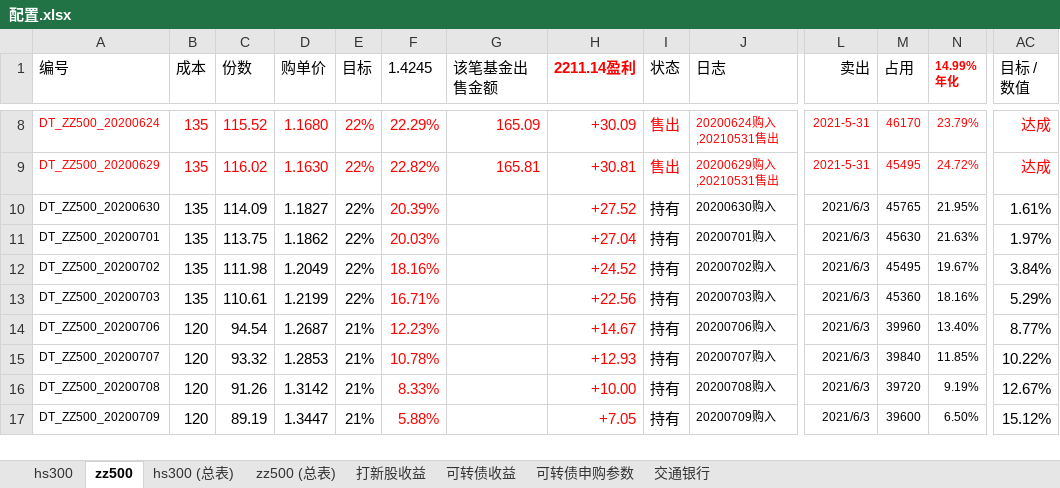
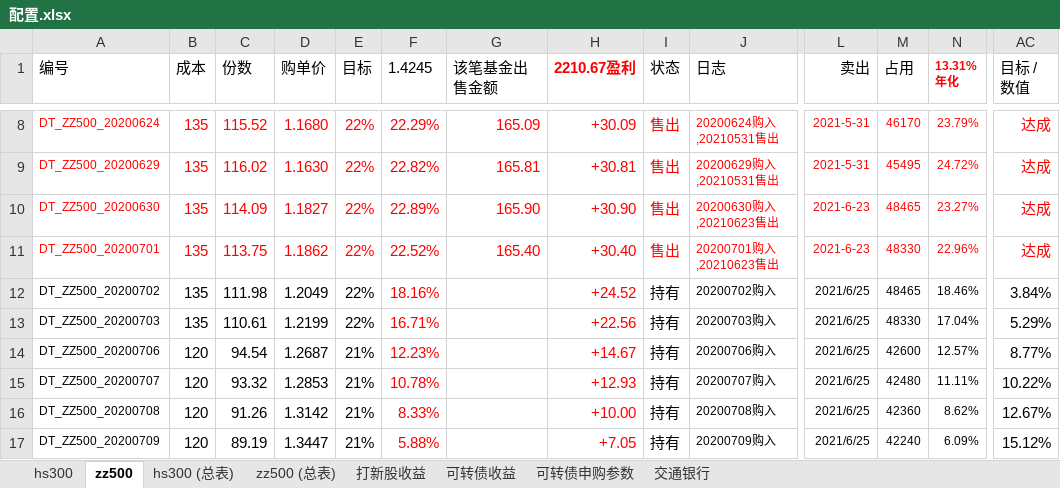
Before and after one commit to husky8/cccode, an Excel workbook: invest/配置.xlsx, sheet zz500, drawn as a sheet; only a part is shown, gaps mark what is left out; values as stored, in another font and other column widths than the file's, no borders; charts and pictures and conditional formats not drawn; ↵ is a line break in a cell; the diff covers the shown part only; the diff names each change by its address in the sheet, - before the commit and + after, or states it on an @@ line.

```diff
--- a/invest/配置.xlsx (sheet zz500)
+++ b/invest/配置.xlsx (sheet zz500)
-H1: 2211.14盈利
+H1: 2210.67盈利
-N1: 14.99% ↵ 年化
+N1: 13.31% ↵ 年化
-A10:E11 text colour: black
+A10:E11 text colour: #FF0000
-F10 (1.4245): 20.39%
+F10 (1.4245): 22.89%
-G10 (该笔基金出售金额): (empty)
+G10 (该笔基金出售金额): 165.90
-H10 (2210.67盈利): +27.52
+H10 (2210.67盈利): +30.90
-I10:I11 (状态): 持有
+I10:I11 (状态): 售出
-I10:AC11 text colour: black
+I10:AC11 text colour: #FF0000
-J10 (日志): 20200630购入
+J10 (日志): 20200630购入,20210623售出
-L10:L11 (卖出): 2021/6/3
+L10:L11 (卖出): 2021-6-23
-M10 (占用): 45765
+M10 (占用): 48465
-N10 (13.31% 年化): 21.95%
+N10 (13.31% 年化): 23.27%
-AC10 (目标 / 数值): 1.61%
+AC10 (目标 / 数值): 达成
-F11 (1.4245): 20.03%
+F11 (1.4245): 22.52%
-G11 (该笔基金出售金额): (empty)
+G11 (该笔基金出售金额): 165.40
-H11 (2210.67盈利): +27.04
+H11 (2210.67盈利): +30.40
-J11 (日志): 20200701购入
+J11 (日志): 20200701购入,20210623售出
-M11 (占用): 45630
+M11 (占用): 48330
-N11 (13.31% 年化): 21.63%
+N11 (13.31% 年化): 22.96%
-AC11 (目标 / 数值): 1.97%
+AC11 (目标 / 数值): 达成
-L12:L17 (卖出): 2021/6/3
+L12:L17 (卖出): 2021/6/25
-M12 (占用): 45495
+M12 (占用): 48465
-N12 (13.31% 年化): 19.67%
+N12 (13.31% 年化): 18.46%
-M13 (占用): 45360
+M13 (占用): 48330
-N13 (13.31% 年化): 18.16%
+N13 (13.31% 年化): 17.04%
-M14 (占用): 39960
+M14 (占用): 42600
-N14 (13.31% 年化): 13.40%
+N14 (13.31% 年化): 12.57%
-M15 (占用): 39840
+M15 (占用): 42480
-N15 (13.31% 年化): 11.85%
+N15 (13.31% 年化): 11.11%
-M16 (占用): 39720
+M16 (占用): 42360
-N16 (13.31% 年化): 9.19%
+N16 (13.31% 年化): 8.62%
-M17 (占用): 39600
+M17 (占用): 42240
-N17 (13.31% 年化): 6.50%
+N17 (13.31% 年化): 6.09%
```
Also changed, not shown: 14 added rows, 713 edited cells and cell formats elsewhere in this sheet, sheet hs300, sheet zz500 (总表), sheet hs300 (总表), sheet 可转债收益, sheet 交通银行, formulas that keep their value, invest/资产收益统计/资产配置.xlsx.
